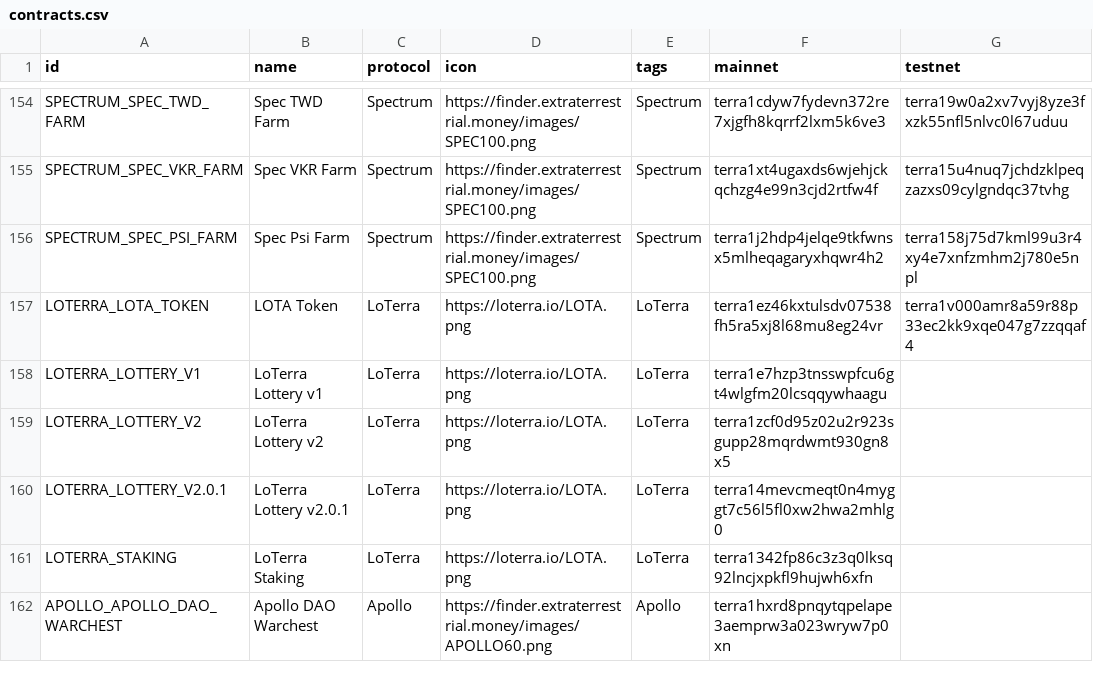
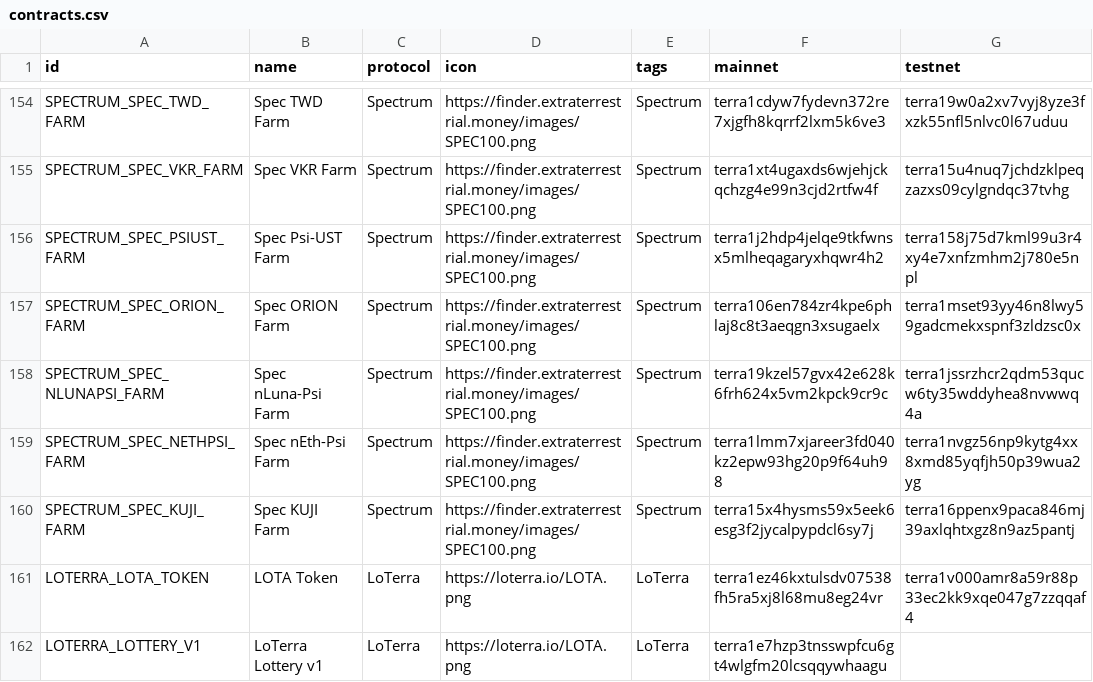
Before and after one commit to wrjanan/assets, a CSV file: extra/cw20/contracts.csv, drawn as a sheet; only a part is shown, gaps mark what is left out; the shorter side is filled out with more unchanged rows.

Commit message:
add Spectrum Orion, nLuna-Psi, nEth-Psi, Kujira farm contracts (#5)

```diff
--- a/extra/cw20/contracts.csv
+++ b/extra/cw20/contracts.csv
@@ -155,3 +155,7 @@
 "SPECTRUM_SPEC_VKR_FARM","Spec VKR Farm","Spectrum","https://finder.extraterrestrial.money/images/SPEC100.png","Spectrum","terra1xt4ugaxds6wjehjckqchzg4e99n3cjd2rtfw4f","terra15u4nuq7jchdzklpeqzazxs09cylgndqc37tvhg"
-"SPECTRUM_SPEC_PSI_FARM","Spec Psi Farm","Spectrum","https://finder.extraterrestrial.money/images/SPEC100.png","Spectrum","terra1j2hdp4jelqe9tkfwnsx5mlheqagaryxhqwr4h2","terra158j75d7kml99u3r4xy4e7xnfzmhm2j780e5npl"
+"SPECTRUM_SPEC_PSIUST_FARM","Spec Psi-UST Farm","Spectrum","https://finder.extraterrestrial.money/images/SPEC100.png","Spectrum","terra1j2hdp4jelqe9tkfwnsx5mlheqagaryxhqwr4h2","terra158j75d7kml99u3r4xy4e7xnfzmhm2j780e5npl"
+"SPECTRUM_SPEC_ORION_FARM","Spec ORION Farm","Spectrum","https://finder.extraterrestrial.money/images/SPEC100.png","Spectrum","terra106en784zr4kpe6phlaj8c8t3aeqgn3xsugaelx","terra1mset93yy46n8lwy59gadcmekxspnf3zldzsc0x"
+"SPECTRUM_SPEC_NLUNAPSI_FARM","Spec nLuna-Psi Farm","Spectrum","https://finder.extraterrestrial.money/images/SPEC100.png","Spectrum","terra19kzel57gvx42e628k6frh624x5vm2kpck9cr9c","terra1jssrzhcr2qdm53qucw6ty35wddyhea8nvwwq4a"
+"SPECTRUM_SPEC_NETHPSI_FARM","Spec nEth-Psi Farm","Spectrum","https://finder.extraterrestrial.money/images/SPEC100.png","Spectrum","terra1lmm7xjareer3fd040kz2epw93hg20p9f64uh98","terra1nvgz56np9kytg4xx8xmd85yqfjh50p39wua2yg"
+"SPECTRUM_SPEC_KUJI_FARM","Spec KUJI Farm","Spectrum","https://finder.extraterrestrial.money/images/SPEC100.png","Spectrum","terra15x4hysms59x5eek6esg3f2jycalpypdcl6sy7j","terra16ppenx9paca846mj39axlqhtxgz8n9az5pantj"
 "LOTERRA_LOTA_TOKEN","LOTA Token","LoTerra","https://loterra.io/LOTA.png","LoTerra","terra1ez46kxtulsdv07538fh5ra5xj8l68mu8eg24vr","terra1v000amr8a59r88p33ec2kk9xqe047g7zzqqaf4"
```
Also changed, not shown: 1 other file.
